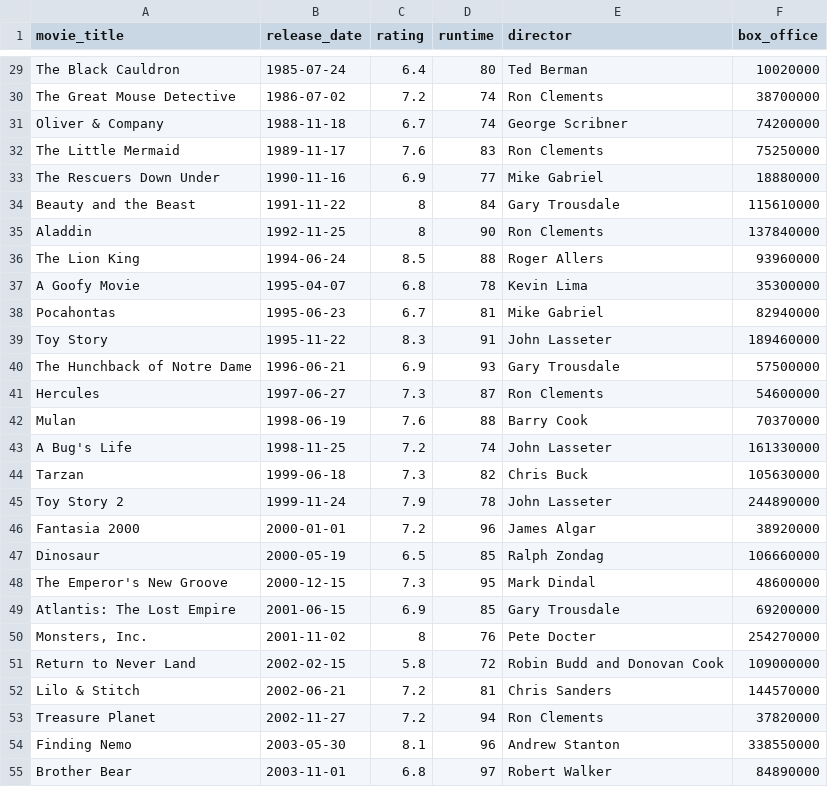
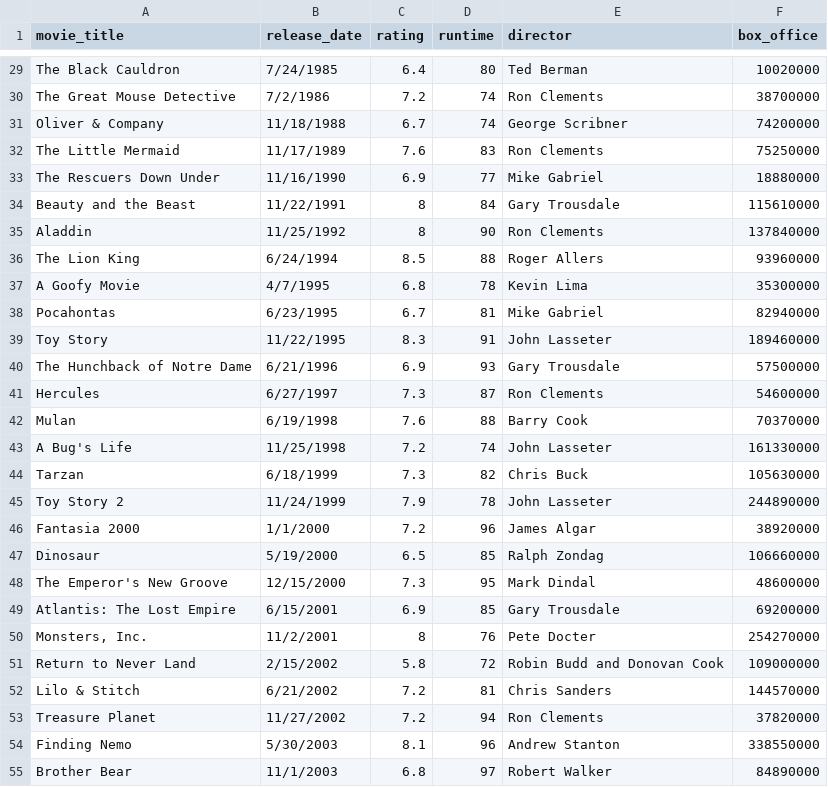
Before and after one commit to jenessatan/disney-story, a CSV file: data/disney-movies.csv, drawn as a sheet; only a part is shown, gaps mark what is left out; the diff covers the shown part only; the diff names each change by its address in the sheet, - before the commit and + after, or states it on an @@ line.

```diff
--- a/data/disney-movies.csv
+++ b/data/disney-movies.csv
-B29 (release_date): 1985-07-24
+B29 (release_date): 7/24/1985
-B30 (release_date): 1986-07-02
+B30 (release_date): 7/2/1986
-B31 (release_date): 1988-11-18
+B31 (release_date): 11/18/1988
-B32 (release_date): 1989-11-17
+B32 (release_date): 11/17/1989
-B33 (release_date): 1990-11-16
+B33 (release_date): 11/16/1990
-B34 (release_date): 1991-11-22
+B34 (release_date): 11/22/1991
-B35 (release_date): 1992-11-25
+B35 (release_date): 11/25/1992
-B36 (release_date): 1994-06-24
+B36 (release_date): 6/24/1994
-B37 (release_date): 1995-04-07
+B37 (release_date): 4/7/1995
-B38 (release_date): 1995-06-23
+B38 (release_date): 6/23/1995
-B39 (release_date): 1995-11-22
+B39 (release_date): 11/22/1995
-B40 (release_date): 1996-06-21
+B40 (release_date): 6/21/1996
-B41 (release_date): 1997-06-27
+B41 (release_date): 6/27/1997
-B42 (release_date): 1998-06-19
+B42 (release_date): 6/19/1998
-B43 (release_date): 1998-11-25
+B43 (release_date): 11/25/1998
-B44 (release_date): 1999-06-18
+B44 (release_date): 6/18/1999
-B45 (release_date): 1999-11-24
+B45 (release_date): 11/24/1999
-B46 (release_date): 2000-01-01
+B46 (release_date): 1/1/2000
-B47 (release_date): 2000-05-19
+B47 (release_date): 5/19/2000
-B48 (release_date): 2000-12-15
+B48 (release_date): 12/15/2000
-B49 (release_date): 2001-06-15
+B49 (release_date): 6/15/2001
-B50 (release_date): 2001-11-02
+B50 (release_date): 11/2/2001
-B51 (release_date): 2002-02-15
+B51 (release_date): 2/15/2002
-B52 (release_date): 2002-06-21
+B52 (release_date): 6/21/2002
-B53 (release_date): 2002-11-27
+B53 (release_date): 11/27/2002
-B54 (release_date): 2003-05-30
+B54 (release_date): 5/30/2003
-B55 (release_date): 2003-11-01
+B55 (release_date): 11/1/2003
```
Also changed, not shown: 53 edited cells elsewhere in this file.
